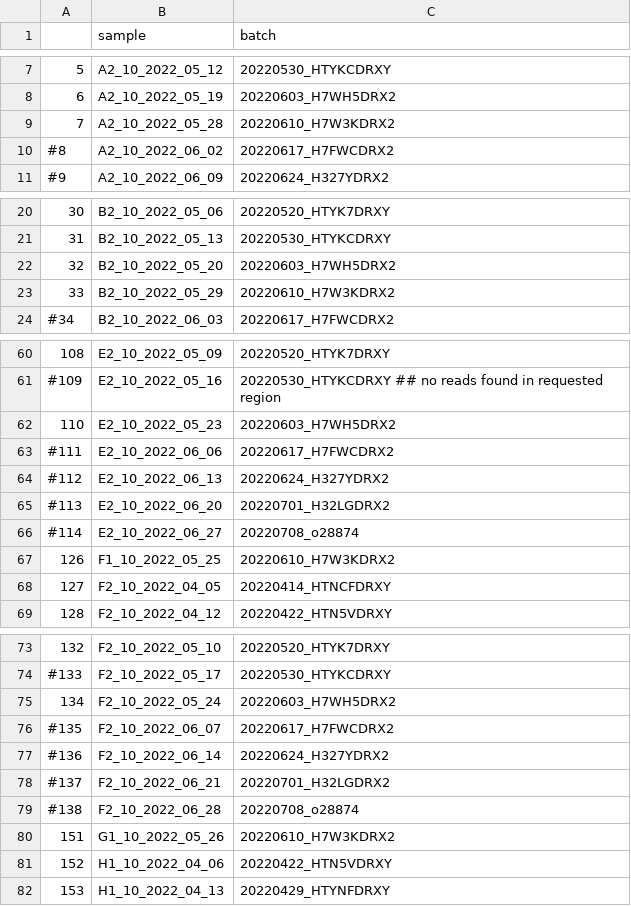
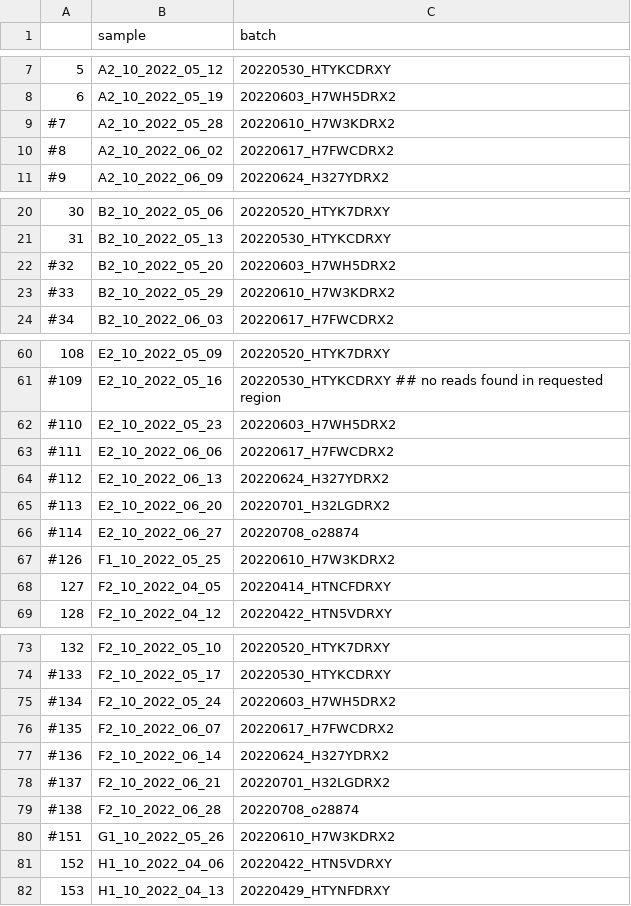
Before and after one commit to cbg-ethz/SARS-CoV-2-wastewater-sample-processing-VILOCA, a CSV file: resources/setup_emergence_new_variant/config/samples.csv, drawn as a sheet; only a part is shown, gaps mark what is left out; the diff covers the shown part only.

Commit message:
exclude samples end of may

```diff
--- a/resources/setup_emergence_new_variant/config/samples.csv
+++ b/resources/setup_emergence_new_variant/config/samples.csv
@@ -8,3 +8,3 @@
 6,A2_10_2022_05_19,20220603_H7WH5DRX2
-7,A2_10_2022_05_28,20220610_H7W3KDRX2
+#7,A2_10_2022_05_28,20220610_H7W3KDRX2
 #8,A2_10_2022_06_02,20220617_H7FWCDRX2
@@ -21,4 +21,4 @@
 31,B2_10_2022_05_13,20220530_HTYKCDRXY
-32,B2_10_2022_05_20,20220603_H7WH5DRX2
-33,B2_10_2022_05_29,20220610_H7W3KDRX2
+#32,B2_10_2022_05_20,20220603_H7WH5DRX2
+#33,B2_10_2022_05_29,20220610_H7W3KDRX2
 #34,B2_10_2022_06_03,20220617_H7FWCDRX2
@@ -61,3 +61,3 @@
 #109,E2_10_2022_05_16,20220530_HTYKCDRXY ## no reads found in requested region
-110,E2_10_2022_05_23,20220603_H7WH5DRX2
+#110,E2_10_2022_05_23,20220603_H7WH5DRX2
 #111,E2_10_2022_06_06,20220617_H7FWCDRX2
@@ -66,3 +66,3 @@
 #114,E2_10_2022_06_27,20220708_o28874
-126,F1_10_2022_05_25,20220610_H7W3KDRX2
+#126,F1_10_2022_05_25,20220610_H7W3KDRX2
 127,F2_10_2022_04_05,20220414_HTNCFDRXY
@@ -74,3 +74,3 @@
 #133,F2_10_2022_05_17,20220530_HTYKCDRXY
-134,F2_10_2022_05_24,20220603_H7WH5DRX2
+#134,F2_10_2022_05_24,20220603_H7WH5DRX2
 #135,F2_10_2022_06_07,20220617_H7FWCDRX2
@@ -79,3 +79,3 @@
 #138,F2_10_2022_06_28,20220708_o28874
-151,G1_10_2022_05_26,20220610_H7W3KDRX2
+#151,G1_10_2022_05_26,20220610_H7W3KDRX2
 152,H1_10_2022_04_06,20220422_HTN5VDRXY
```
Also changed, not shown: 3 edited cells elsewhere in this file.
